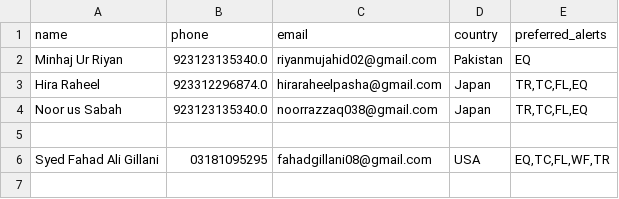
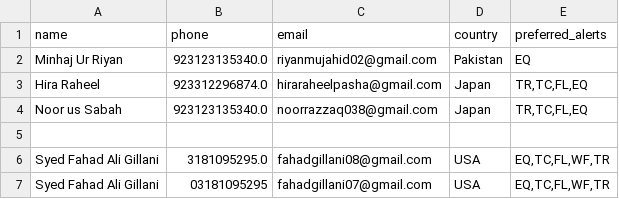
Before and after one commit to minhaj4590/disaster-forecasting, a CSV file: subscribers.csv, drawn as a sheet.

Commit message:
Update subscriber list

```diff
--- a/subscribers.csv
+++ b/subscribers.csv
@@ -5,2 +5,3 @@ Noor us Sabah,923123135340.0,noorrazzaq038@gmail.com,Japan,"TR,TC,FL,EQ"
 ,,,,
-Syed Fahad Ali Gillani,03181095295,fahadgillani08@gmail.com,USA,"EQ,TC,FL,WF,TR"
+Syed Fahad Ali Gillani,3181095295.0,fahadgillani08@gmail.com,USA,"EQ,TC,FL,WF,TR"
+Syed Fahad Ali Gillani,03181095295,fahadgillani07@gmail.com,USA,"EQ,TC,FL,WF,TR"
```
